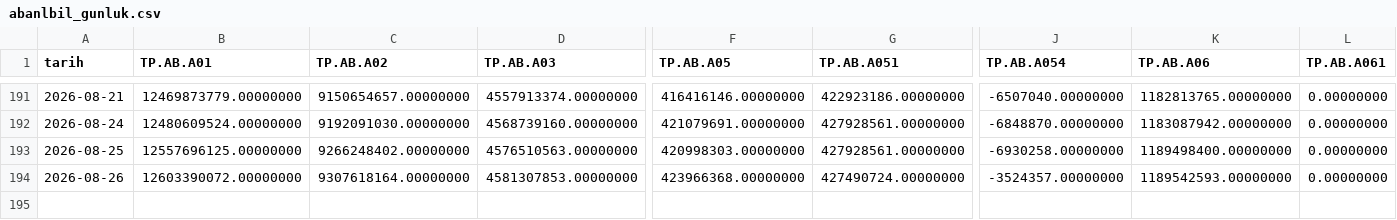
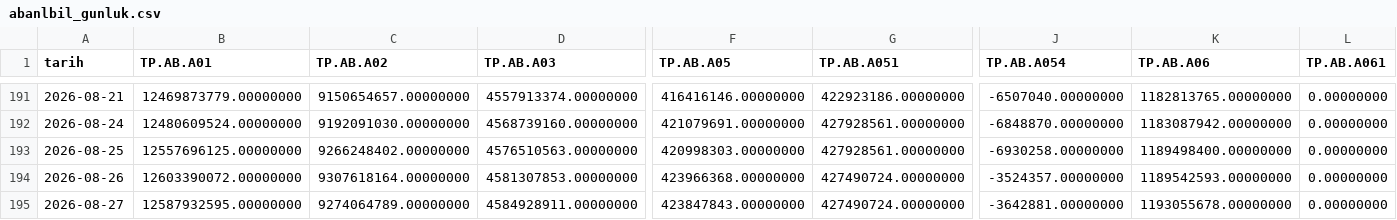
Before and after one commit to cocoonish/tto-trading, a CSV file: Research/analiz-tcmb-api/data/abanlbil_gunluk.csv, drawn as a sheet; only a part is shown, gaps mark what is left out; rows hold the shown columns only; the diff names each change by its address in the sheet, - before the commit and + after, or states it on an @@ line.

```diff
--- a/Research/analiz-tcmb-api/data/abanlbil_gunluk.csv
+++ b/Research/analiz-tcmb-api/data/abanlbil_gunluk.csv
+row 195: 2026-08-27 | 12587932595.00000000 | 9274064789.00000000 | 4584928911.00000000 | 423847843.00000000 | 427490724.00000000 | -3642881.00000000 | 1193055678.00000000 | 0.00000000
```
Also changed, not shown: 1 other file.
